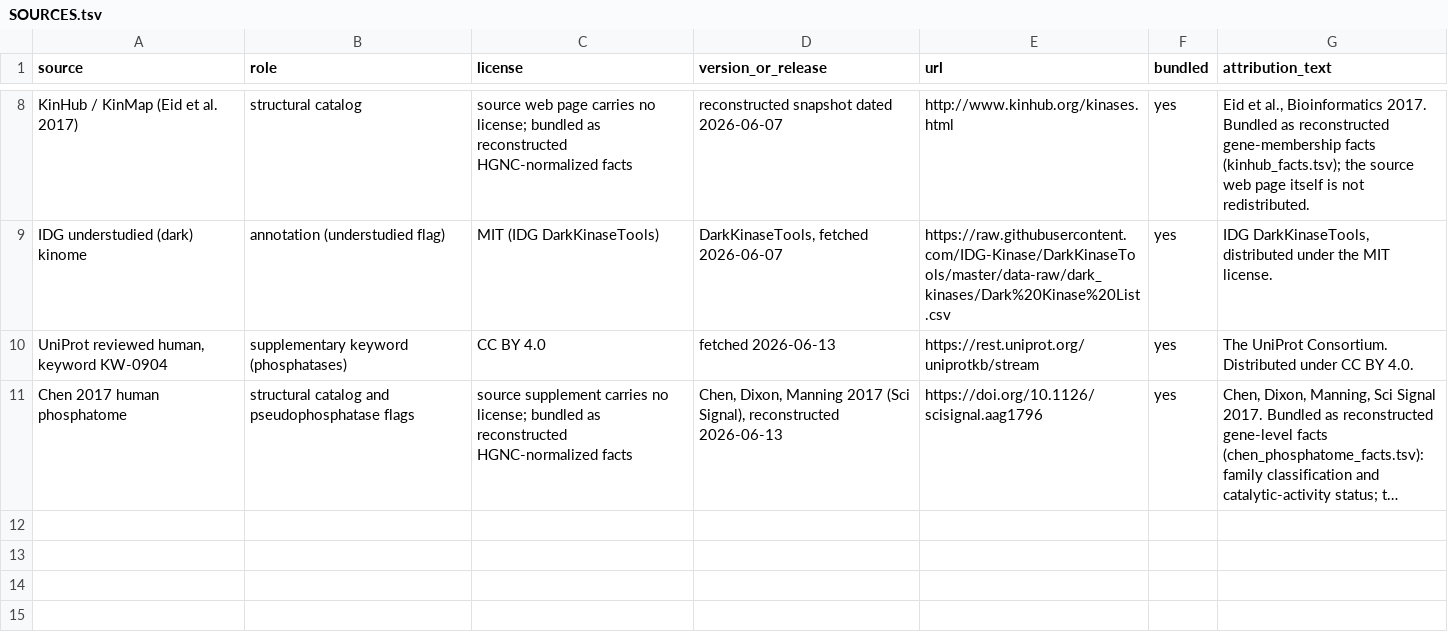
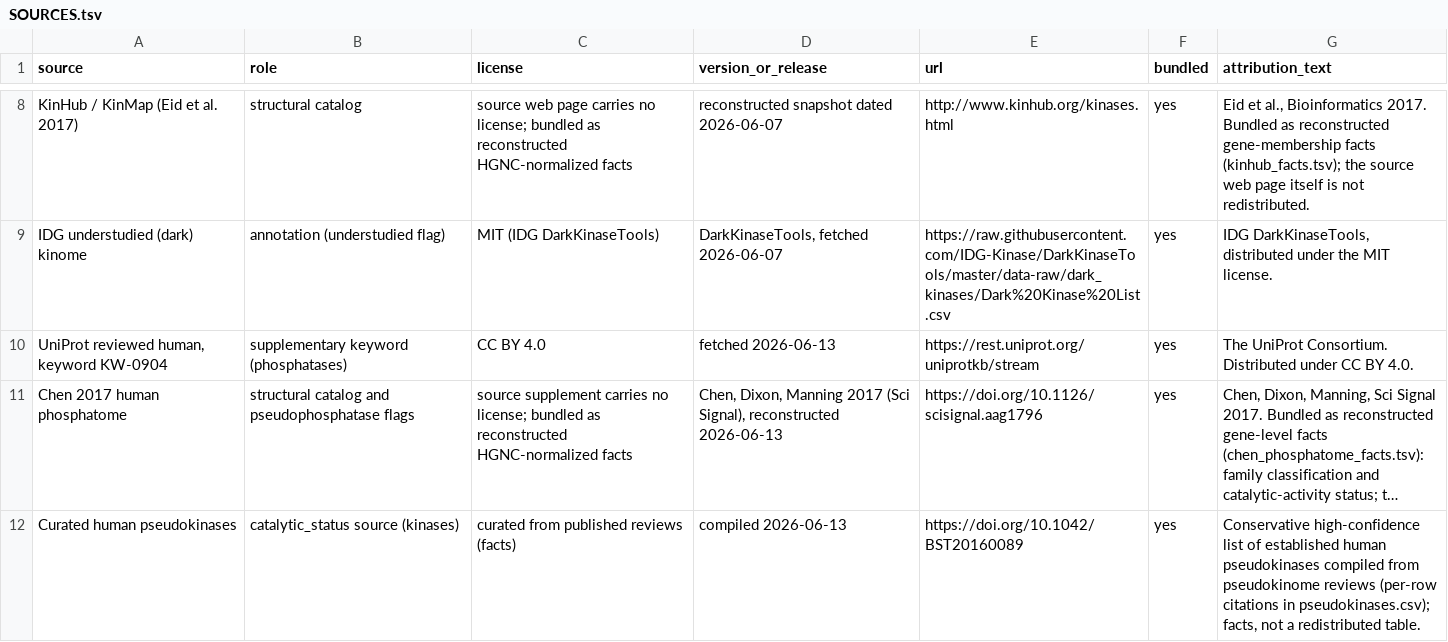
Before and after one commit to MEladawi/PhosphoEnzymes, a TSV file: inst/extdata/SOURCES.tsv, drawn as a sheet; only a part is shown, gaps mark what is left out; long unchanged cells end in …; the diff names each change by its address in the sheet, - before the commit and + after, or states it on an @@ line.

Commit message:
feat(schema): co-equal substrate columns, catalytic_status, membership_basis
- replace flat substrate_type with acts_on_protein + acts_on_nonprotein +
  pipe-delimited nonprotein_substrate_type (empty = protein-only); a dual enzyme
  (PIK3CA) is now visible to both protein and non-protein filters. The boolean is
  strictly derived from the enum (consistency canary in the gate and tests).
- add catalytic_status (active/pseudo/uncertain) from a curated, cited pseudokinase
  list (inst/extdata/pseudokinases.csv) -- the kinase analog of Chen's per-gene
  catalytic-activity calls; is_catalytic_background = active AND curated_core.
- add membership_basis recording the deriving source of each structural-catalog call.
- update data dictionary, schema/trap/integrity tests, and vignette; regenerate man
  pages and rebuild data/human_kinases.rda. Sanity ALL PASS; tests 37 pass / 0 fail.

```diff
--- a/inst/extdata/SOURCES.tsv
+++ b/inst/extdata/SOURCES.tsv
+row 12: Curated human pseudokinases | catalytic_status source (kinases) | curated from published reviews (facts) | compiled 2026-06-13 | https://doi.org/10.1042/BST20160089 | yes | Conservative high-confidence list of established human pseudokinases compiled from pseudokinome reviews (per-row citations in pseudokinases.csv); facts, not a redistributed table.
```
Also changed, not shown: 16 other files.
